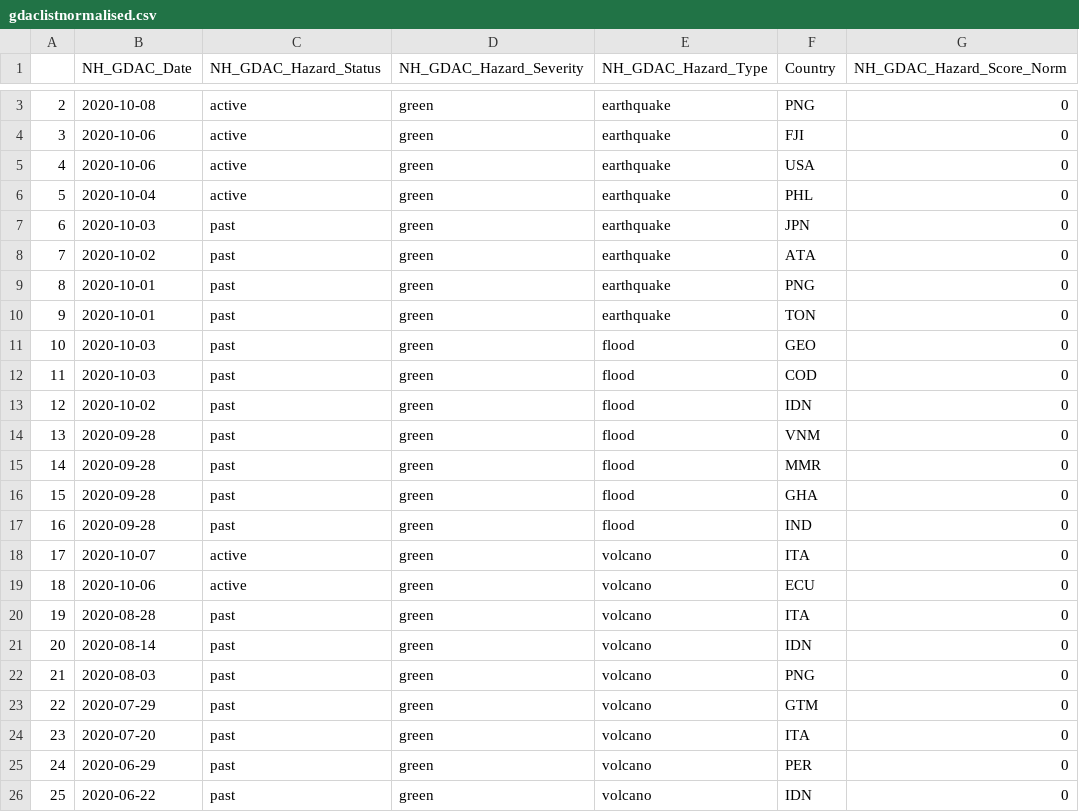
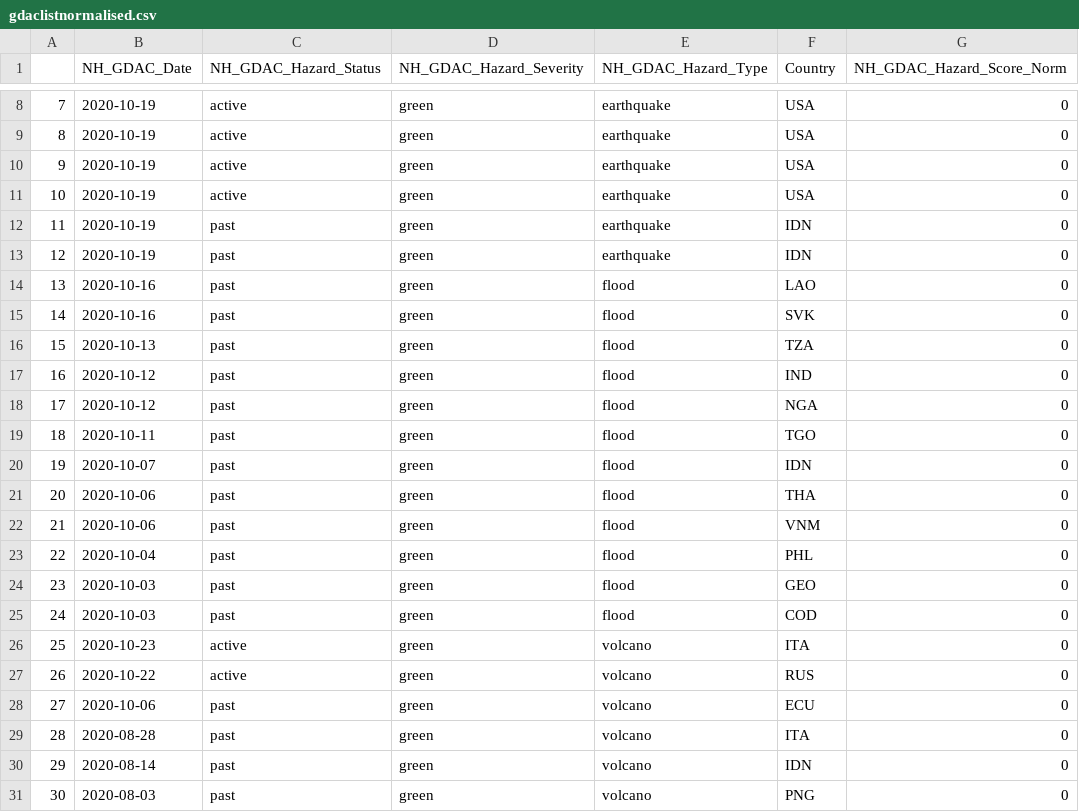
Before and after one commit to ljonestz/compoundriskdata, a CSV file: Indicator_dataset/gdaclistnormalised.csv, drawn as a sheet; only a part is shown, gaps mark what is left out; the shorter side is filled out with more unchanged rows; removed rows and columns are numbered as before the commit, all else as after; the diff covers the shown part only; the diff names each change by its address in the sheet, - before the commit and + after, or states it on an @@ line.

```diff
--- a/Indicator_dataset/gdaclistnormalised.csv
+++ b/Indicator_dataset/gdaclistnormalised.csv
@@ column A renumbered between rows 7 and 49 @@
-B8 (NH_GDAC_Date): 2020-10-08
+B8 (NH_GDAC_Date): 2020-10-19
-F8 (Country): PNG
+F8 (Country): USA
-B9:B10 (NH_GDAC_Date): 2020-10-06
+B9:B10 (NH_GDAC_Date): 2020-10-19
-F9 (Country): FJI
+F9 (Country): USA
-B11 (NH_GDAC_Date): 2020-10-04
+B11 (NH_GDAC_Date): 2020-10-19
-F11 (Country): PHL
+F11 (Country): USA
-B12 (NH_GDAC_Date): 2020-10-03
+B12 (NH_GDAC_Date): 2020-10-19
-F12 (Country): JPN
+F12 (Country): IDN
-B13 (NH_GDAC_Date): 2020-10-02
+B13 (NH_GDAC_Date): 2020-10-19
-F13 (Country): ATA
+F13 (Country): IDN
+row 14: 13 | 2020-10-16 | past | green | flood | LAO | 0
+row 15: 14 | 2020-10-16 | past | green | flood | SVK | 0
+row 16: 15 | 2020-10-13 | past | green | flood | TZA | 0
+row 17: 16 | 2020-10-12 | past | green | flood | IND | 0
-B18 (NH_GDAC_Date): 2020-10-01
+B18 (NH_GDAC_Date): 2020-10-12
-E18:E19 (NH_GDAC_Hazard_Type): earthquake
+E18:E19 (NH_GDAC_Hazard_Type): flood
-F18 (Country): PNG
+F18 (Country): NGA
-B19 (NH_GDAC_Date): 2020-10-01
+B19 (NH_GDAC_Date): 2020-10-11
-F19 (Country): TON
+F19 (Country): TGO
+row 20: 19 | 2020-10-07 | past | green | flood | IDN | 0
+row 21: 20 | 2020-10-06 | past | green | flood | THA | 0
+row 22: 21 | 2020-10-06 | past | green | flood | VNM | 0
+row 23: 22 | 2020-10-04 | past | green | flood | PHL | 0
-row 13: 12 | 2020-10-02 | past | green | flood | IDN | 0
-row 14: 13 | 2020-09-28 | past | green | flood | VNM | 0
-row 15: 14 | 2020-09-28 | past | green | flood | MMR | 0
-row 16: 15 | 2020-09-28 | past | green | flood | GHA | 0
-row 17: 16 | 2020-09-28 | past | green | flood | IND | 0
-B26 (NH_GDAC_Date): 2020-10-07
+B26 (NH_GDAC_Date): 2020-10-23
+row 27: 26 | 2020-10-22 | active | green | volcano | RUS | 0
-C28 (NH_GDAC_Hazard_Status): active
+C28 (NH_GDAC_Hazard_Status): past
```
Also changed, not shown: 10 added rows, 2 moved rows and 1 edited cell elsewhere in this file, Risk_sheets/Global_compound_risk_database.csv, Risk_sheets/debtsheet.csv, 21 other files.
